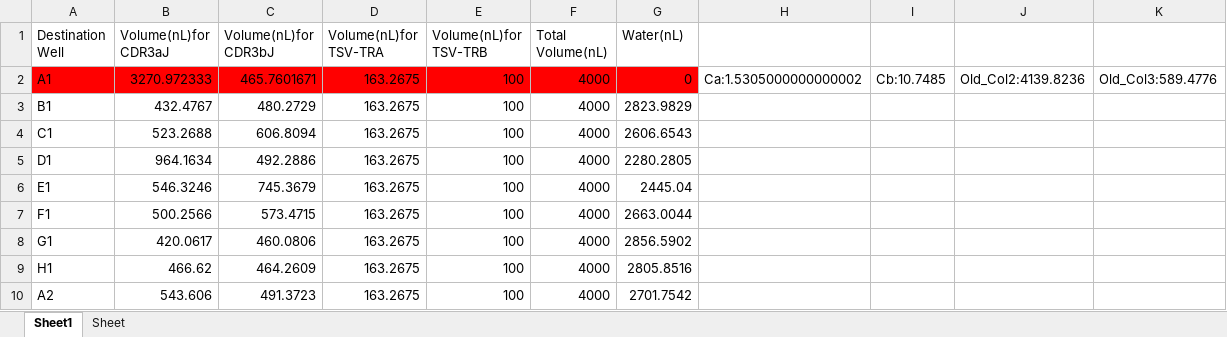
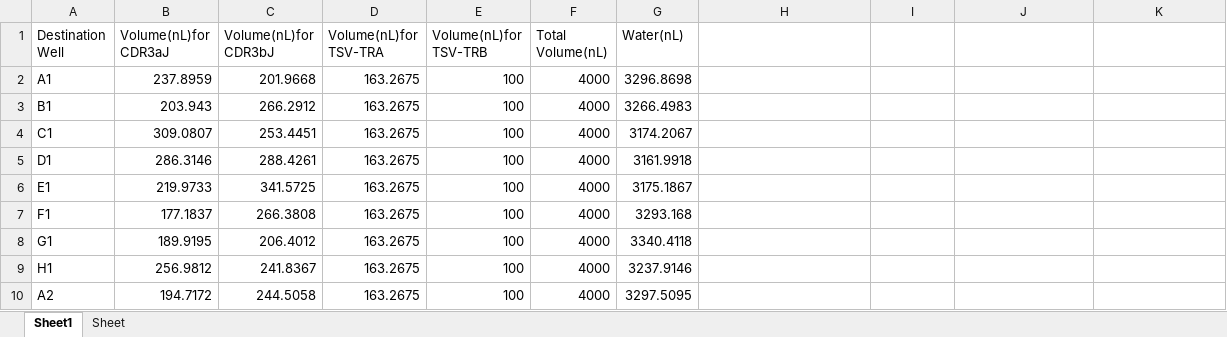
Before and after one commit to levinyi/MyDjangoWebsite, an Excel workbook: rootpath_PicWall/app02/tools/pyxls/pyxls_results/workbook3.for.human.water.xlsx, sheet Sheet1, drawn as a sheet; only a part is shown; values as stored, in another font and other column widths than the file's, no borders; the diff covers the shown part only; the diff names each change by its address in the sheet, - before the commit and + after, or states it on an @@ line.

```diff
--- a/rootpath_PicWall/app02/tools/pyxls/pyxls_results/workbook3.for.human.water.xlsx (sheet Sheet1)
+++ b/rootpath_PicWall/app02/tools/pyxls/pyxls_results/workbook3.for.human.water.xlsx (sheet Sheet1)
-A2:G2 fill: #FF0000
+A2:G2 fill: none
-B2 (Volume(nL)for CDR3aJ): 3270.972333
+B2 (Volume(nL)for CDR3aJ): 237.8959
-C2 (Volume(nL)for CDR3bJ): 465.7601671
+C2 (Volume(nL)for CDR3bJ): 201.9668
-G2 (Water(nL)): 0
+G2 (Water(nL)): 3296.8698
-H2: Ca:1.5305000000000002
+H2: (empty)
-I2: Cb:10.7485
+I2: (empty)
-J2: Old_Col2:4139.8236
+J2: (empty)
-K2: Old_Col3:589.4776
+K2: (empty)
-B3 (Volume(nL)for CDR3aJ): 432.4767
+B3 (Volume(nL)for CDR3aJ): 203.943
-C3 (Volume(nL)for CDR3bJ): 480.2729
+C3 (Volume(nL)for CDR3bJ): 266.2912
-G3 (Water(nL)): 2823.9829
+G3 (Water(nL)): 3266.4983
-B4 (Volume(nL)for CDR3aJ): 523.2688
+B4 (Volume(nL)for CDR3aJ): 309.0807
-C4 (Volume(nL)for CDR3bJ): 606.8094
+C4 (Volume(nL)for CDR3bJ): 253.4451
-G4 (Water(nL)): 2606.6543
+G4 (Water(nL)): 3174.2067
-B5 (Volume(nL)for CDR3aJ): 964.1634
+B5 (Volume(nL)for CDR3aJ): 286.3146
-C5 (Volume(nL)for CDR3bJ): 492.2886
+C5 (Volume(nL)for CDR3bJ): 288.4261
-G5 (Water(nL)): 2280.2805
+G5 (Water(nL)): 3161.9918
-B6 (Volume(nL)for CDR3aJ): 546.3246
+B6 (Volume(nL)for CDR3aJ): 219.9733
-C6 (Volume(nL)for CDR3bJ): 745.3679
+C6 (Volume(nL)for CDR3bJ): 341.5725
-G6 (Water(nL)): 2445.04
+G6 (Water(nL)): 3175.1867
-B7 (Volume(nL)for CDR3aJ): 500.2566
+B7 (Volume(nL)for CDR3aJ): 177.1837
-C7 (Volume(nL)for CDR3bJ): 573.4715
+C7 (Volume(nL)for CDR3bJ): 266.3808
-G7 (Water(nL)): 2663.0044
+G7 (Water(nL)): 3293.168
-B8 (Volume(nL)for CDR3aJ): 420.0617
+B8 (Volume(nL)for CDR3aJ): 189.9195
-C8 (Volume(nL)for CDR3bJ): 460.0806
+C8 (Volume(nL)for CDR3bJ): 206.4012
-G8 (Water(nL)): 2856.5902
+G8 (Water(nL)): 3340.4118
-B9 (Volume(nL)for CDR3aJ): 466.62
+B9 (Volume(nL)for CDR3aJ): 256.9812
-C9 (Volume(nL)for CDR3bJ): 464.2609
+C9 (Volume(nL)for CDR3bJ): 241.8367
-G9 (Water(nL)): 2805.8516
+G9 (Water(nL)): 3237.9146
-B10 (Volume(nL)for CDR3aJ): 543.606
+B10 (Volume(nL)for CDR3aJ): 194.7172
-C10 (Volume(nL)for CDR3bJ): 491.3723
+C10 (Volume(nL)for CDR3bJ): 244.5058
-G10 (Water(nL)): 2701.7542
+G10 (Water(nL)): 3297.5095
```
Also changed, not shown: 1 added row, 262 edited cells and cell formats elsewhere in this sheet, rootpath_PicWall/app02/tools/pyxls/pyxls_results/workbook1.for.human.xlsx, rootpath_PicWall/app02/tools/pyxls/pyxls_results/workbook2.for.software.xlsx, 31 other files.
